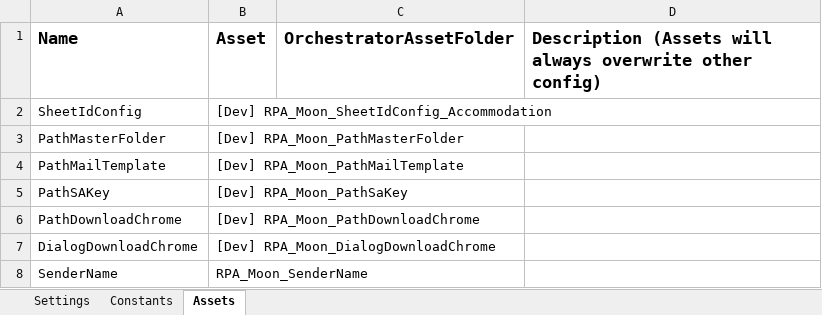
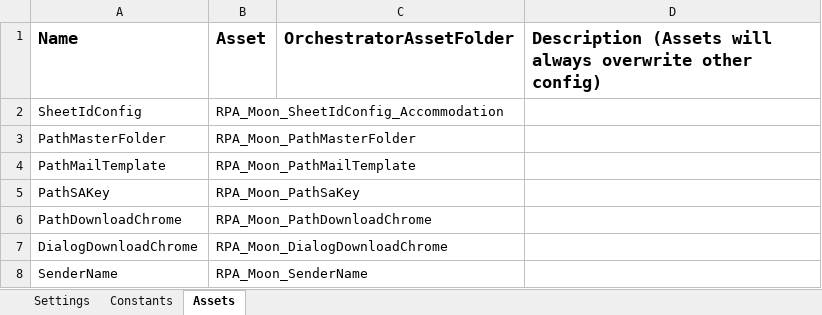
Before and after one commit to v-rifqipinasthika/dataautomation_personal, an Excel workbook: Traveloka_DataAutomation_Portal_Expedia-creditlimit/Data/Config.xlsx, sheet Assets, drawn as a sheet; values as stored, in another font and other column widths than the file's, no borders; the diff names each change by its address in the sheet, - before the commit and + after, or states it on an @@ line.

Commit message:
update expedia-creditlimit periodrange

```diff
--- a/Traveloka_DataAutomation_Portal_Expedia-creditlimit/Data/Config.xlsx (sheet Assets)
+++ b/Traveloka_DataAutomation_Portal_Expedia-creditlimit/Data/Config.xlsx (sheet Assets)
-B2 (Asset): [Dev] RPA_Moon_SheetIdConfig_Accommodation
+B2 (Asset): RPA_Moon_SheetIdConfig_Accommodation
-B3 (Asset): [Dev] RPA_Moon_PathMasterFolder
+B3 (Asset): RPA_Moon_PathMasterFolder
-B4 (Asset): [Dev] RPA_Moon_PathMailTemplate
+B4 (Asset): RPA_Moon_PathMailTemplate
-B5 (Asset): [Dev] RPA_Moon_PathSaKey
+B5 (Asset): RPA_Moon_PathSaKey
-B6 (Asset): [Dev] RPA_Moon_PathDownloadChrome
+B6 (Asset): RPA_Moon_PathDownloadChrome
-B7 (Asset): [Dev] RPA_Moon_DialogDownloadChrome
+B7 (Asset): RPA_Moon_DialogDownloadChrome
```
Also changed, not shown: sheet Settings, 6 other files.
